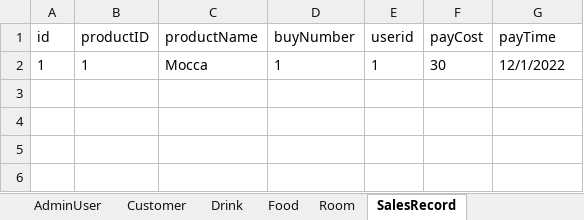
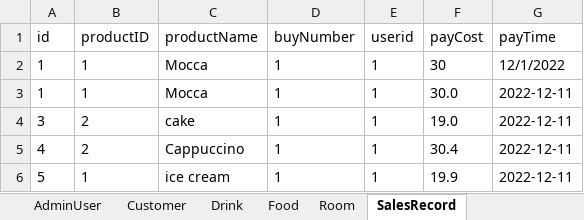
Before and after one commit to zhanghaichao520/Coffee_shop, an Excel workbook: src/main/resources/Database.xlsx, sheet SalesRecord, drawn as a sheet; values as stored, in another font and other column widths than the file's, no borders; the diff names each change by its address in the sheet, - before the commit and + after, or states it on an @@ line.

```diff
--- a/src/main/resources/Database.xlsx (sheet SalesRecord)
+++ b/src/main/resources/Database.xlsx (sheet SalesRecord)
+row 3: 1 | 1 | Mocca | 1 | 1 | 30.0 | 2022-12-11
+row 4: 3 | 2 | cake | 1 | 1 | 19.0 | 2022-12-11
+row 5: 4 | 2 | Cappuccino | 1 | 1 | 30.4 | 2022-12-11
+row 6: 5 | 1 | ice cream | 1 | 1 | 19.9 | 2022-12-11
```
Also changed, not shown: sheet Customer, sheet Food, sheet Drink.
